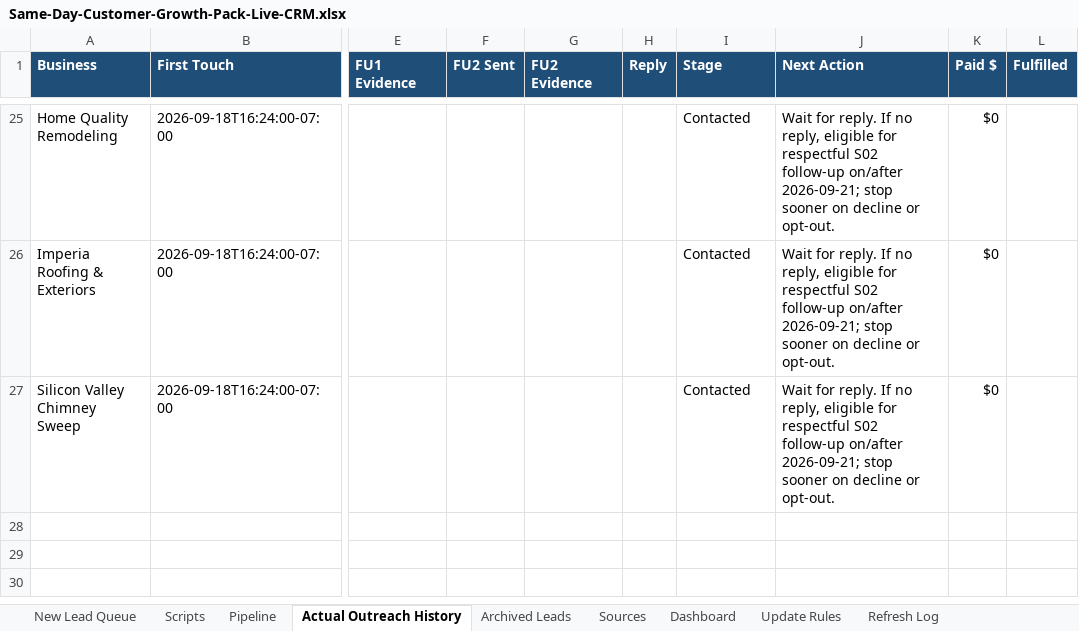
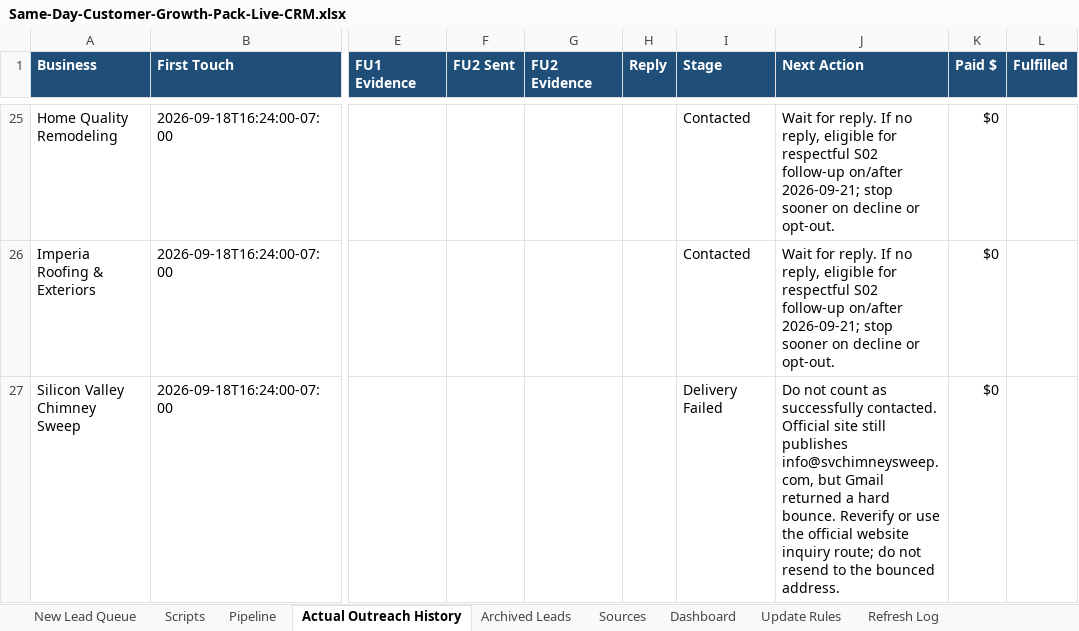
Before and after one commit to anastaysia94-sudo/founder-os, an Excel workbook: sales-engine/Same-Day-Customer-Growth-Pack-Live-CRM.xlsx, sheet Actual Outreach History, drawn as a sheet; only a part is shown, gaps mark what is left out; values as stored, in another font and other column widths than the file's, no borders; the diff names each change by its address in the sheet, - before the commit and + after, or states it on an @@ line.

```diff
--- a/sales-engine/Same-Day-Customer-Growth-Pack-Live-CRM.xlsx (sheet Actual Outreach History)
+++ b/sales-engine/Same-Day-Customer-Growth-Pack-Live-CRM.xlsx (sheet Actual Outreach History)
-I27 (Stage): Contacted
+I27 (Stage): Delivery Failed
-J27 (Next Action): Wait for reply. If no reply, eligible for respectful S02 follow-up on/after 2026-09-21; stop sooner on decline or opt-out.
+J27 (Next Action): Do not count as successfully contacted. Official site still publishes info@svchimneysweep.com, but Gmail returned a hard bounce. Reverify or use the official website inquiry route; do not resend to the bounced address.
```
Also changed, not shown: sheet Pipeline, sheet New Lead Queue.
